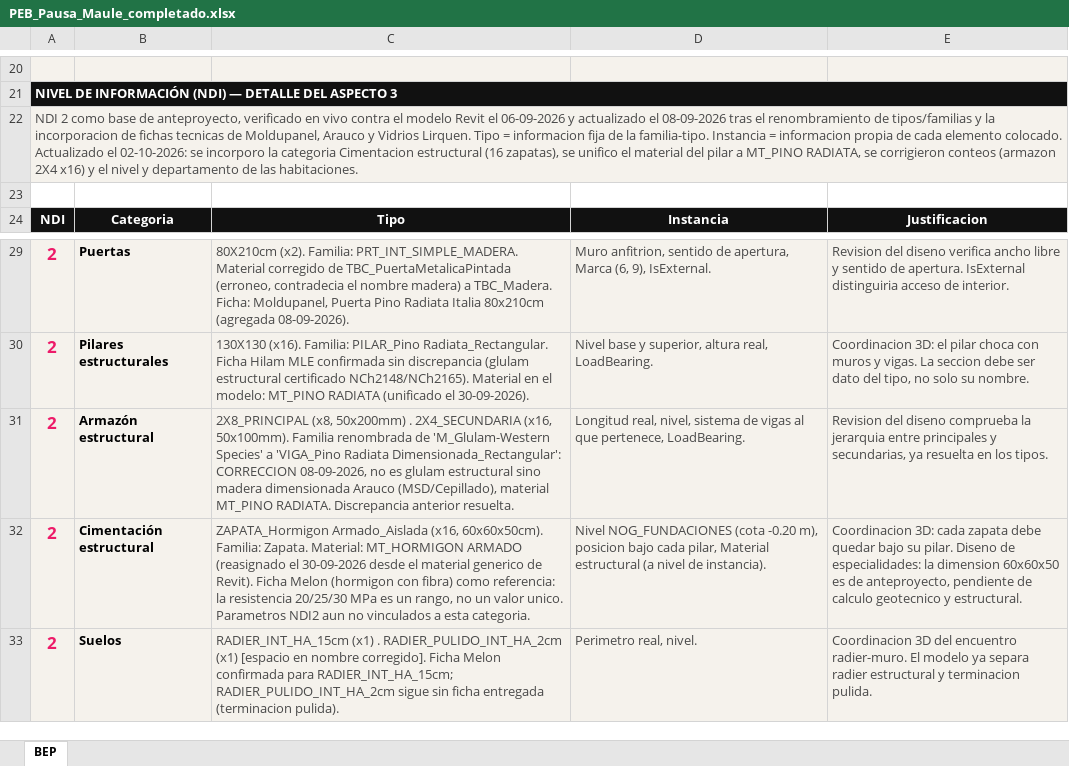
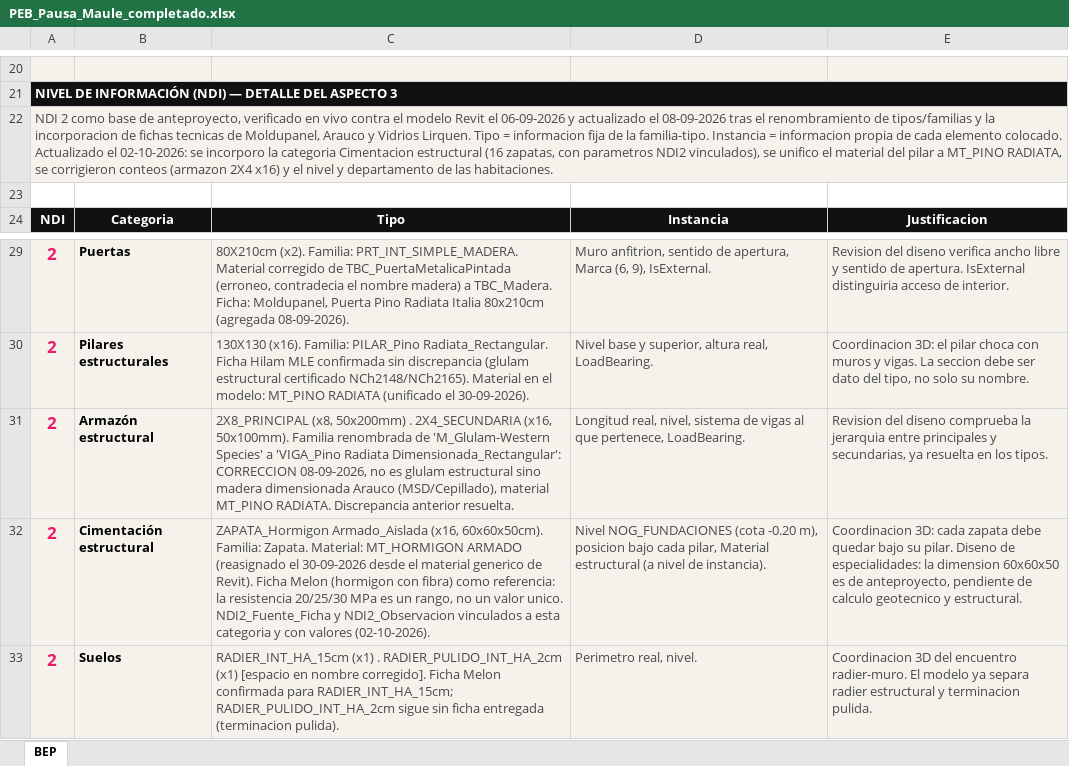
Before and after one commit to malvarez2890-lang/pausa-maule, an Excel workbook: 03_Documentos_Tecnicos/PEB_Pausa_Maule_completado.xlsx, sheet BEP, drawn as a sheet; only a part is shown, gaps mark what is left out; values as stored, in another font and other column widths than the file's, no borders; the diff names each change by its address in the sheet, - before the commit and + after, or states it on an @@ line.

```diff
--- a/03_Documentos_Tecnicos/PEB_Pausa_Maule_completado.xlsx (sheet BEP)
+++ b/03_Documentos_Tecnicos/PEB_Pausa_Maule_completado.xlsx (sheet BEP)
-A22: …estructural (16 zapatas), se unifico…
+A22: …estructural (16 zapatas, con parametros NDI2 vinculados), se unifico…
-C32: …valor unico. Parametros NDI2 aun no vinculados a esta categoria.
+C32: …valor unico. NDI2_Fuente_Ficha y NDI2_Observacion vinculados a esta categoria y con valores (02-10-2026).
```
Also changed, not shown: 02_Proveedores/Fichas_Proveedores_Pausa_Maule.xlsx, 12 other files.
